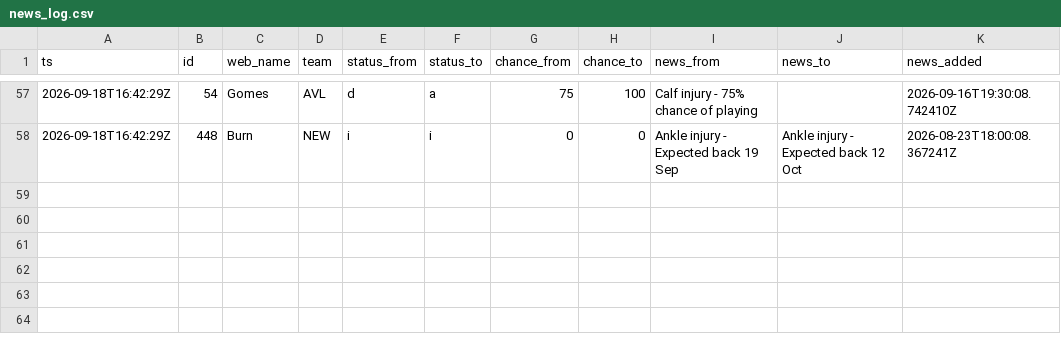
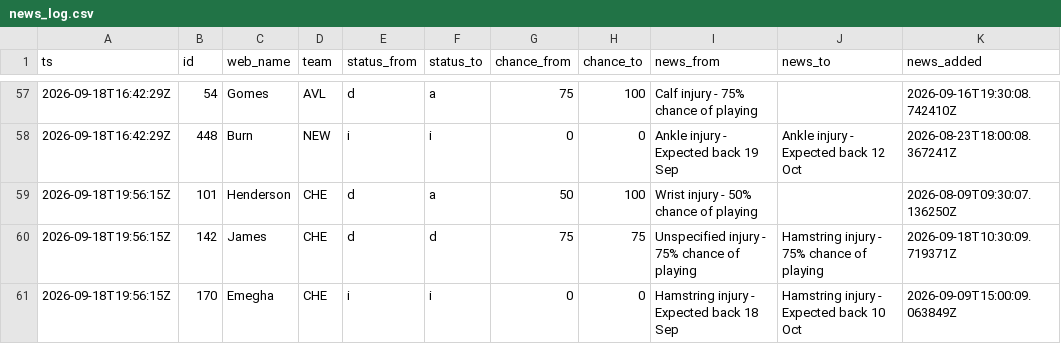
Before and after one commit to nr-jp/fpl-mirror, a CSV file: data/derived/news_log.csv, drawn as a sheet; only a part is shown, gaps mark what is left out; the diff names each change by its address in the sheet, - before the commit and + after, or states it on an @@ line.

```diff
--- a/data/derived/news_log.csv
+++ b/data/derived/news_log.csv
+row 59: 2026-09-18T19:56:15Z | 101 | Henderson | CHE | d | a | 50 | 100 | Wrist injury - 50% chance of playing |  | 2026-08-09T09:30:07.136250Z
+row 60: 2026-09-18T19:56:15Z | 142 | James | CHE | d | d | 75 | 75 | Unspecified injury - 75% chance of playing | Hamstring injury - 75% chance of playing | 2026-09-18T10:30:09.719371Z
+row 61: 2026-09-18T19:56:15Z | 170 | Emegha | CHE | i | i | 0 | 0 | Hamstring injury - Expected back 18 Sep | Hamstring injury - Expected back 10 Oct | 2026-09-09T15:00:09.063849Z
```
Also changed, not shown: data/derived/players.csv, 24 other files.
